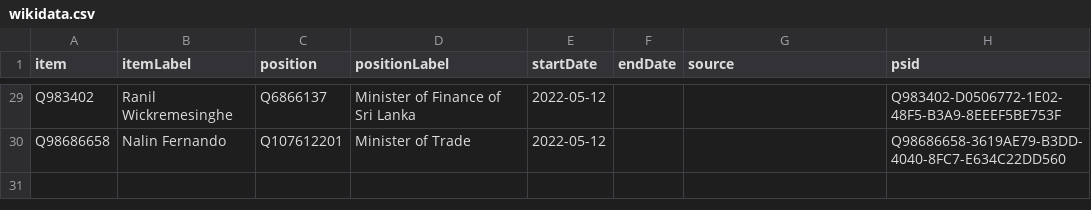
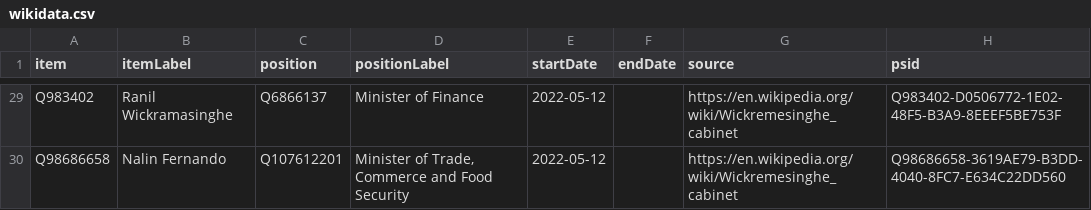
Before and after one commit to every-politician-scrapers/sri-lanka-cabinet, a CSV file: sources/cabinets/wickremesinghe/wikidata.csv, drawn as a sheet; only a part is shown, gaps mark what is left out; the diff covers the shown part only; the diff names each change by its address in the sheet, - before the commit and + after, or states it on an @@ line.

```diff
--- a/sources/cabinets/wickremesinghe/wikidata.csv
+++ b/sources/cabinets/wickremesinghe/wikidata.csv
-B29 (itemLabel): Ranil Wickremesinghe
+B29 (itemLabel): Ranil Wickramasinghe
-D29 (positionLabel): Minister of Finance of Sri Lanka
+D29 (positionLabel): Minister of Finance
-G29:G30 (source): (empty)
+G29:G30 (source): https://en.wikipedia.org/wiki/Wickremesinghe_cabinet
-D30 (positionLabel): Minister of Trade
+D30 (positionLabel): Minister of Trade, Commerce and Food Security
```
Also changed, not shown: 1 added row, 1 removed row and 40 edited cells elsewhere in this file, sources/cabinets/wickremesinghe/scraped.csv, 3 other files.
